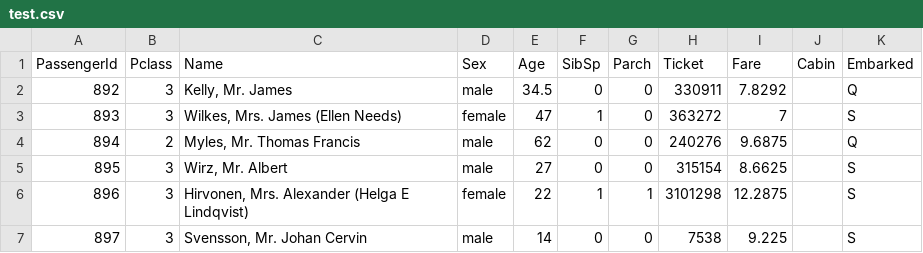
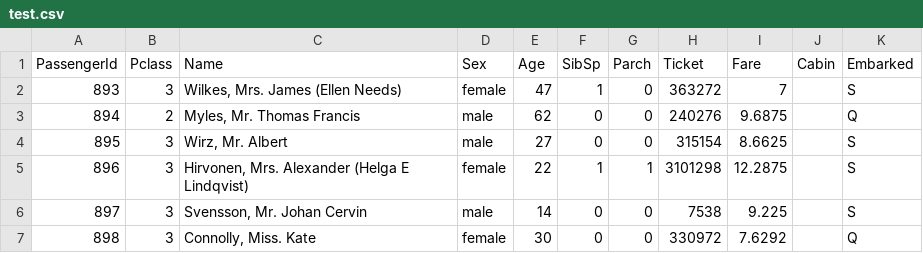
Before and after one commit to joshisohan/Titanic-Machine-Learning-from-Disaster, a CSV file: test.csv, drawn as a sheet; only a part is shown; the shorter side is filled out with more unchanged rows; the diff names each change by its address in the sheet, - before the commit and + after, or states it on an @@ line.

Commit message:
Update

```diff
--- a/test.csv
+++ b/test.csv
-row 2: 892 | 3 | Kelly, Mr. James | male | 34.5 | 0 | 0 | 330911 | 7.8292 |  | Q
```
